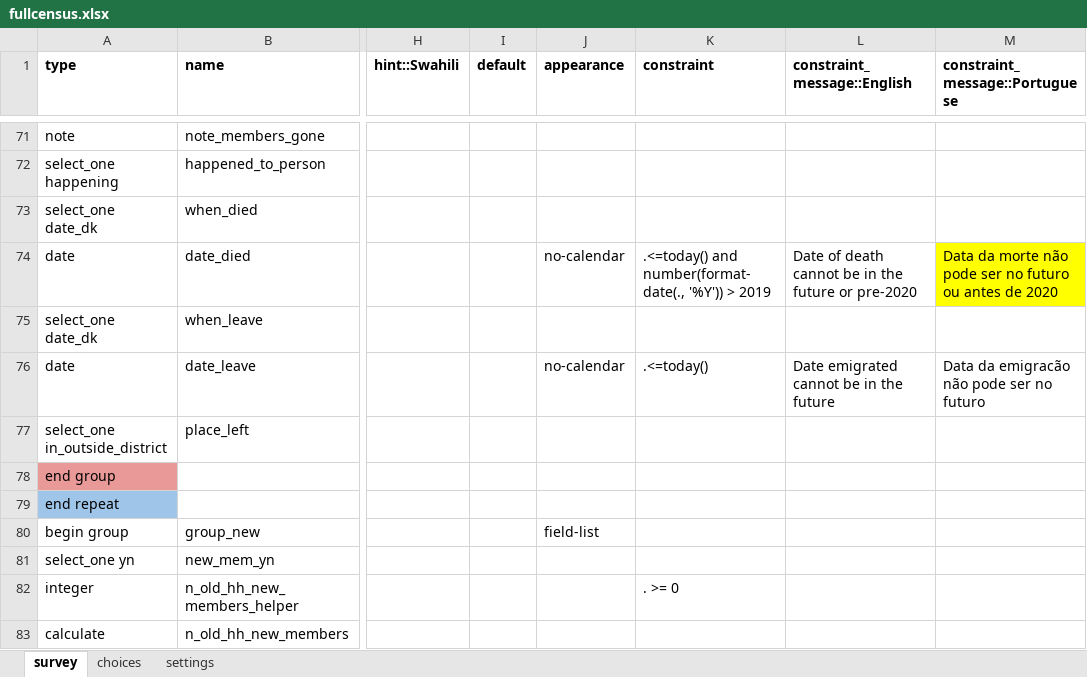
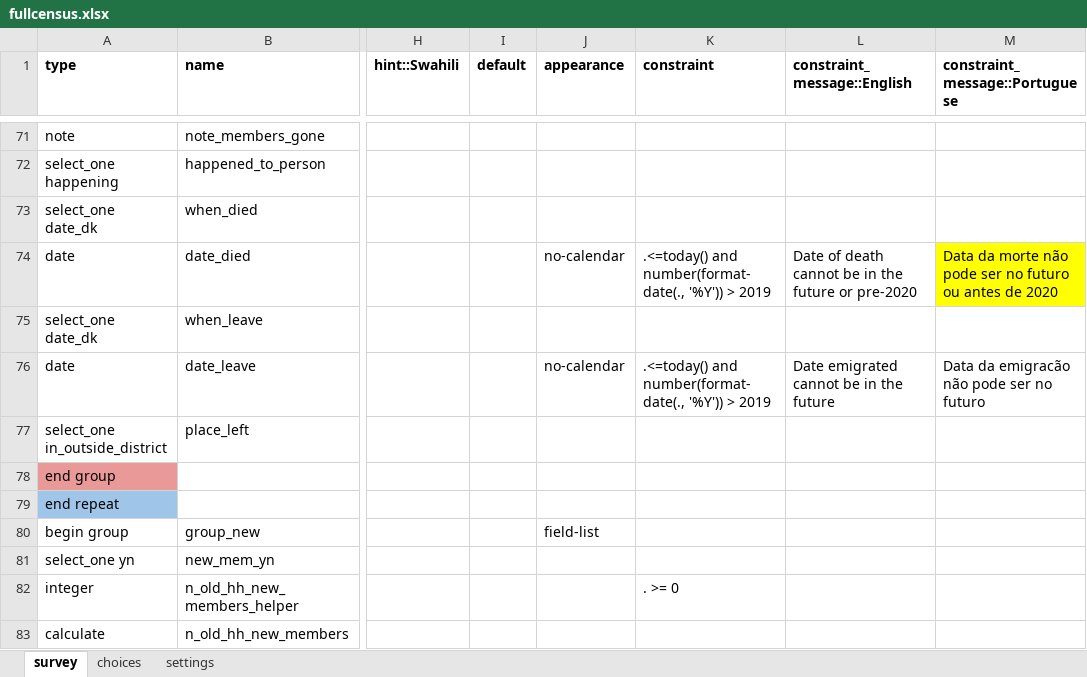
Before and after one commit to EldoElobolobo/bohemia, an Excel workbook: forms/fullcensus/fullcensus.xlsx, sheet survey, drawn as a sheet; only a part is shown, gaps mark what is left out; values as stored, in another font and other column widths than the file's, no borders; charts and pictures and conditional formats not drawn; the diff covers the shown part only; the diff names each change by its address in the sheet, - before the commit and + after, or states it on an @@ line.

```diff
--- a/forms/fullcensus/fullcensus.xlsx (sheet survey)
+++ b/forms/fullcensus/fullcensus.xlsx (sheet survey)
-K76 (constraint): .<=today()
+K76 (constraint): .<=today() and number(format-date(., '%Y')) > 2019
```
Also changed, not shown: 4 added rows, 38 edited cells and cell formats elsewhere in this sheet, sheet settings, 1 other file.
